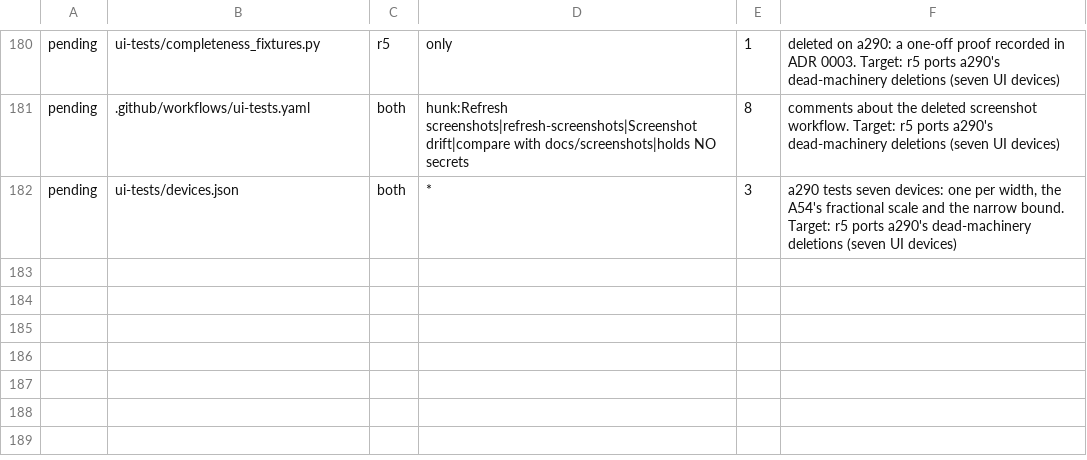
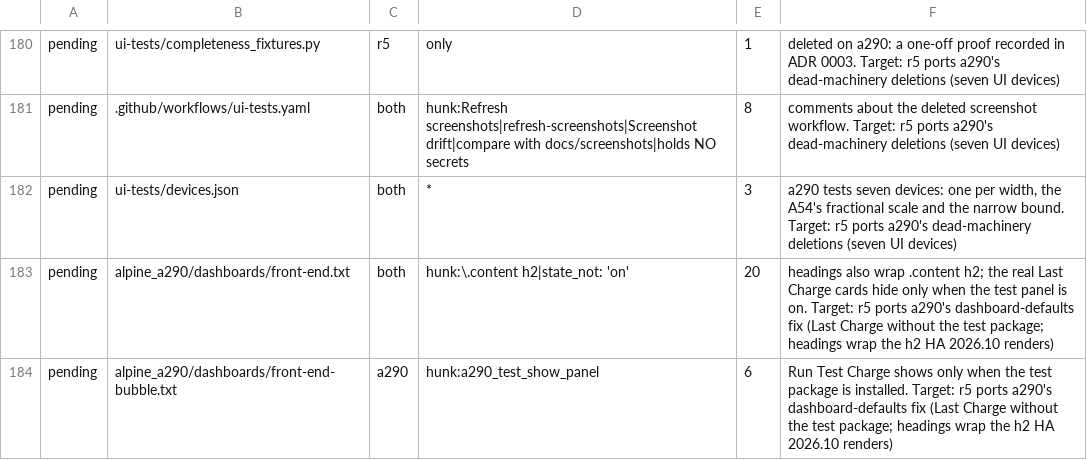
Before and after one commit to MatthewHobbs/a290-ha-addon, a TSV file: scripts/parity/expected.tsv, drawn as a sheet; only a part is shown, gaps mark what is left out; the diff names each change by its address in the sheet, - before the commit and + after, or states it on an @@ line.

Commit message:
ci(parity): list the dashboard-defaults differences as pending for r5

```diff
--- a/scripts/parity/expected.tsv
+++ b/scripts/parity/expected.tsv
+row 183: pending | alpine_a290/dashboards/front-end.txt | both | hunk:\.content h2|state_not: 'on' | 20 | headings also wrap .content h2; the real Last Charge cards hide only when the test panel is on. Target: r5 ports a290's dashboard-defaults fix (Last Charge without the test package; headings wrap the h2 HA 2026.10 renders)
+row 184: pending | alpine_a290/dashboards/front-end-bubble.txt | a290 | hunk:a290_test_show_panel | 6 | Run Test Charge shows only when the test package is installed. Target: r5 ports a290's dashboard-defaults fix (Last Charge without the test package; headings wrap the h2 HA 2026.10 renders)
```
